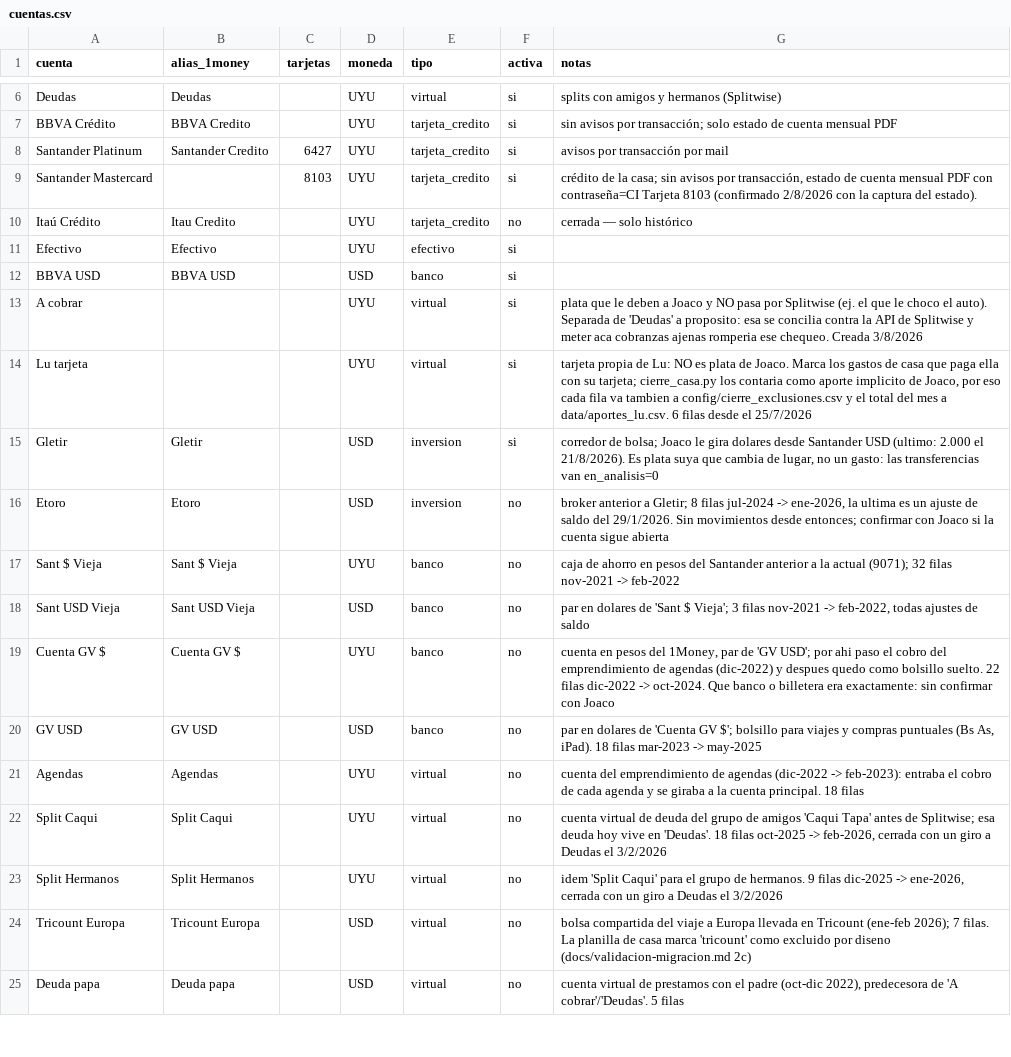
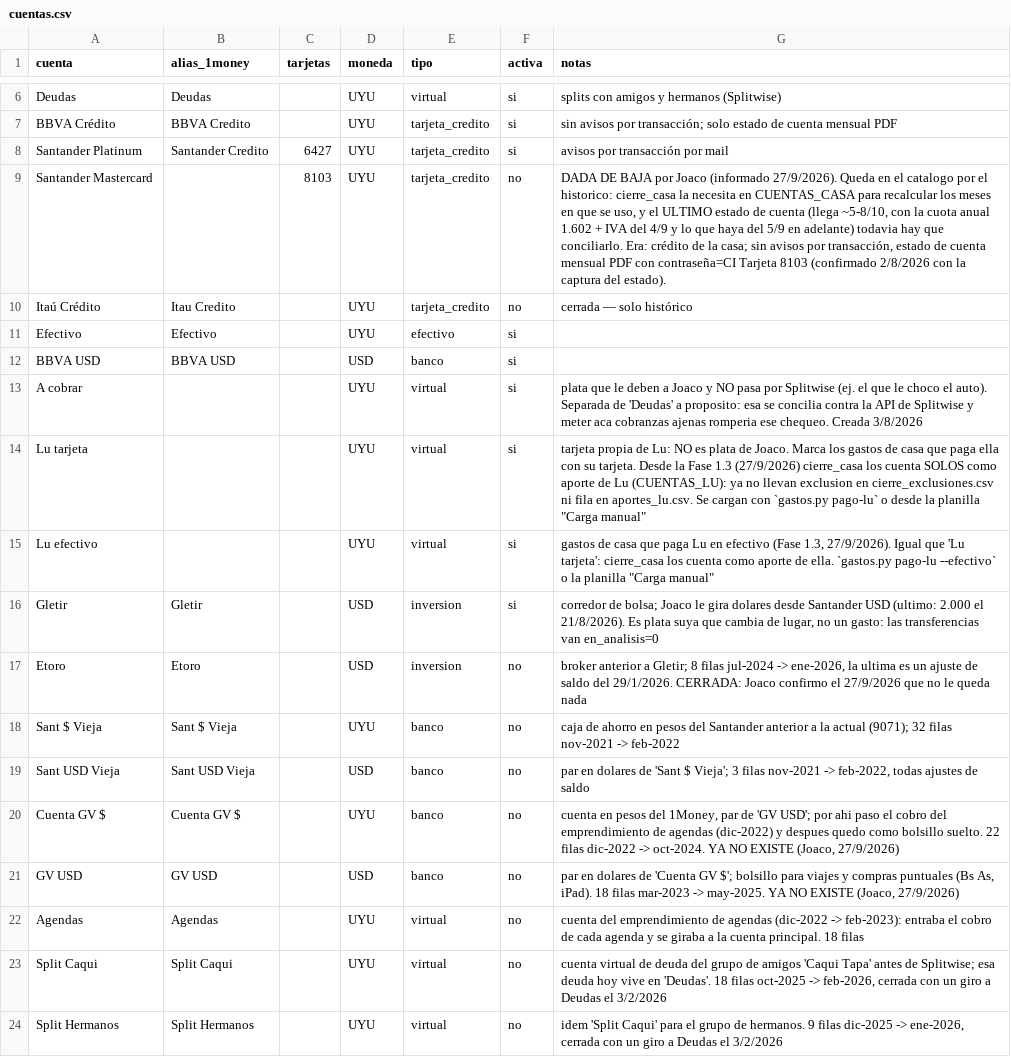
Before and after one commit to joacoguerrae/registro-gastos, a CSV file: config/cuentas.csv, drawn as a sheet; only a part is shown, gaps mark what is left out; the shorter side is filled out with more unchanged rows; addresses are those after the commit; the diff names each change by its address in the sheet, - before the commit and + after, or states it on an @@ line.

```diff
--- a/config/cuentas.csv
+++ b/config/cuentas.csv
-F9 (activa): si
+F9 (activa): no
-G9 (notas): crédito de…
+G9 (notas): DADA DE BAJA por Joaco (informado 27/9/2026). Queda en el catalogo por el historico: cierre_casa la necesita en CUENTAS_CASA para recalcular los meses en que se uso, y el ULTIMO estado de cuenta (llega ~5-8/10, con la cuota anual 1.602 + IVA del 4/9 y lo que haya del 5/9 en adelante) todavia hay que conciliarlo. Era: crédito de…
-G14 (notas): …con su tarjeta; cierre_casa.py los contaria como aporte implicito de Joaco, por eso cada fila va tambien a config/cierre_exclusiones.csv y el total del mes a data/aportes_lu.csv. 6 filas desde el 25/7/2026
+G14 (notas): …con su tarjeta. Desde la Fase 1.3 (27/9/2026) cierre_casa los cuenta SOLOS como aporte de Lu (CUENTAS_LU): ya no llevan exclusion en cierre_exclusiones.csv ni fila en aportes_lu.csv. Se cargan con `gastos.py pago-lu` o desde la planilla "Carga manual"
+row 15: Lu efectivo |  |  | UYU | virtual | si | gastos de casa que paga Lu en efectivo (Fase 1.3, 27/9/2026). Igual que 'Lu tarjeta': cierre_casa los cuenta como aporte de ella. `gastos.py pago-lu --efectivo` o la planilla "Carga manual"
-G17 (notas): …del 29/1/2026. Sin movimientos desde entonces; confirmar con Joaco si la cuenta sigue abierta
+G17 (notas): …del 29/1/2026. CERRADA: Joaco confirmo el 27/9/2026 que no le queda nada
-G20 (notas): …-> oct-2024. Que banco o billetera era exactamente: sin confirmar con Joaco
+G20 (notas): …-> oct-2024. YA NO EXISTE (Joaco, 27/9/2026)
-G21 (notas): …mar-2023 -> may-2025
+G21 (notas): …mar-2023 -> may-2025. YA NO EXISTE (Joaco, 27/9/2026)
```
Also changed, not shown: config/cierre_exclusiones.csv, data/aportes_lu.csv, 36 other files.
